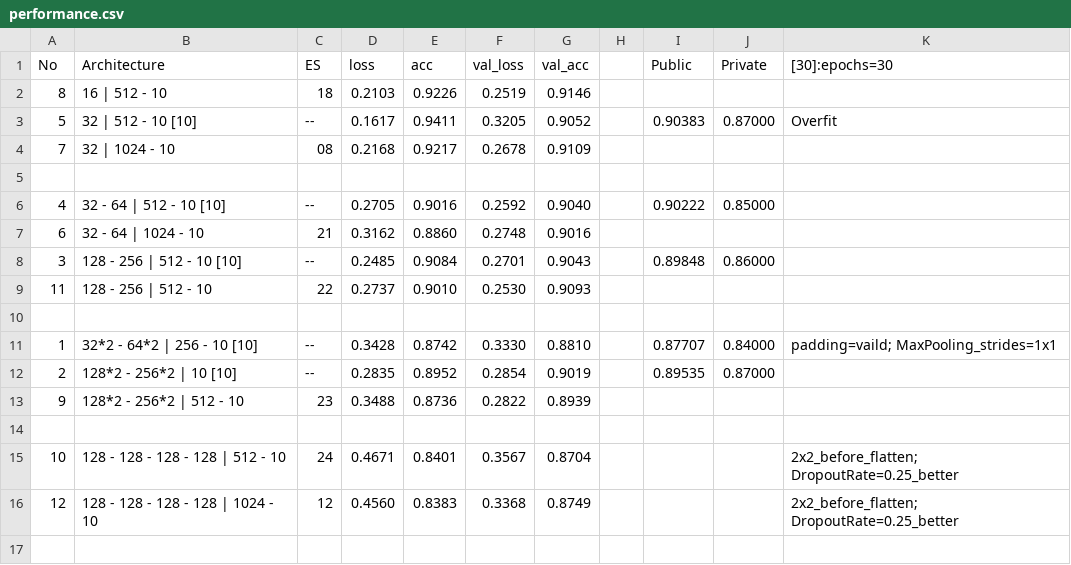
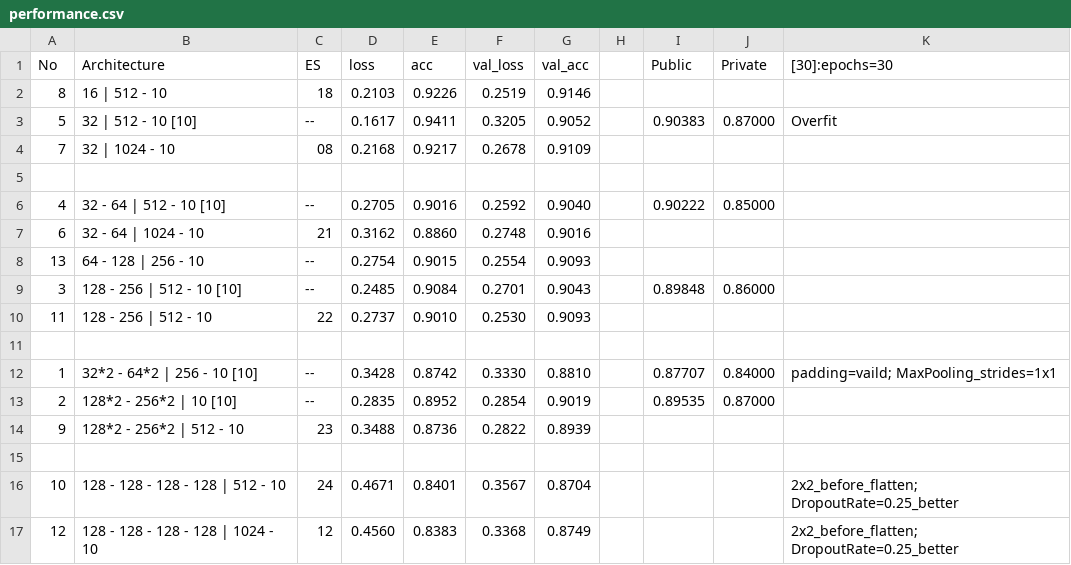
Before and after one commit to BillySilver/ADLxMLDS2017, a CSV file: hw0/performance.csv, drawn as a sheet.

```diff
--- a/hw0/performance.csv
+++ b/hw0/performance.csv
@@ -7,2 +7,3 @@ No,Architecture                     ,ES,loss   ,acc    ,val_loss,val_acc,,Public
 6 ,32 - 64 | 1024 - 10              ,21,0.3162 ,0.8860 ,0.2748  ,0.9016 ,,       ,       ,
+13,64 - 128 | 256 - 10              ,--,0.2754 ,0.9015 ,0.2554  ,0.9093 ,,       ,       ,
 3 ,128 - 256 | 512 - 10 [10]        ,--,0.2485 ,0.9084 ,0.2701  ,0.9043 ,,0.89848,0.86000,
```
Also changed, not shown: 2 other files.
